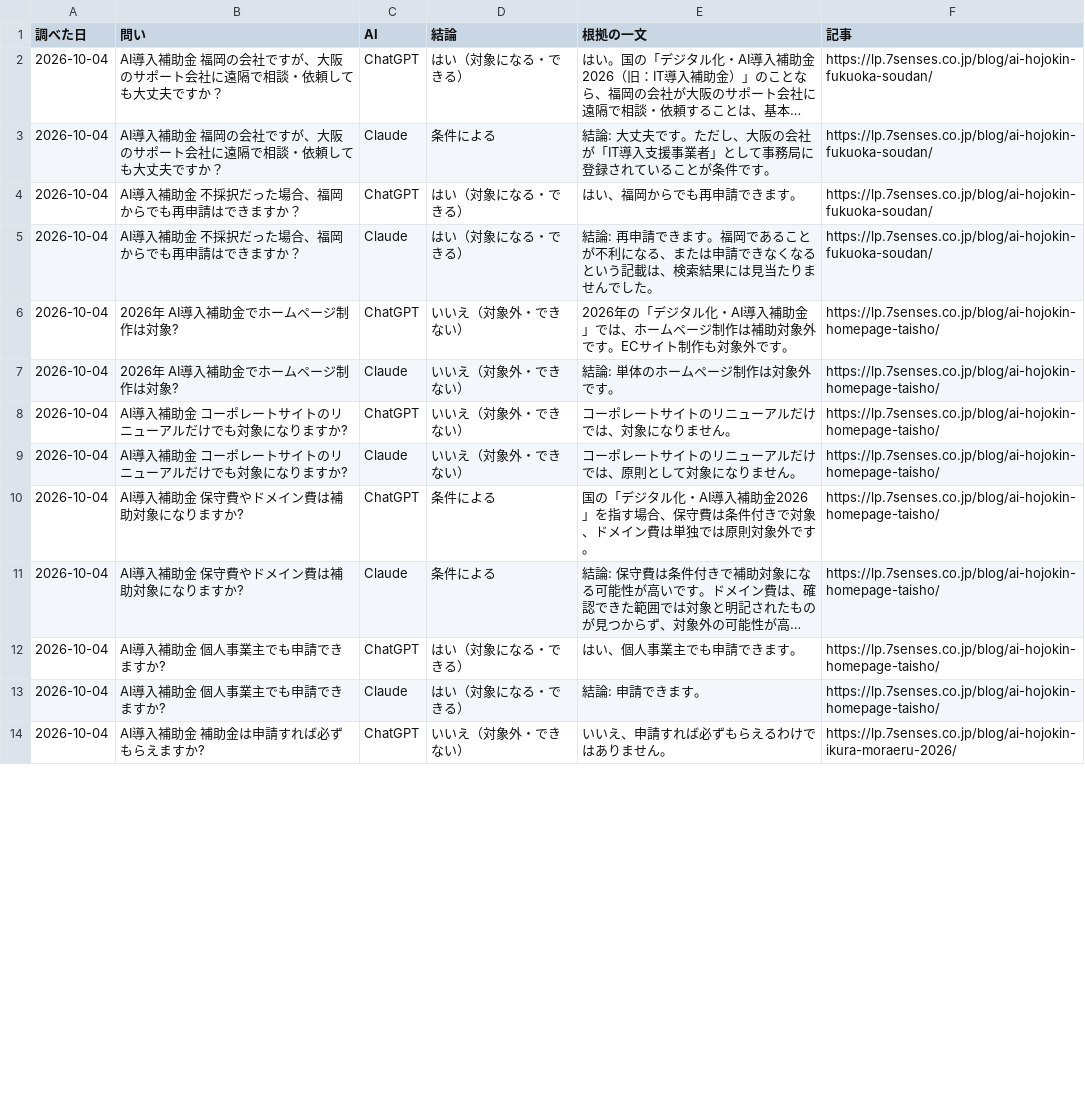
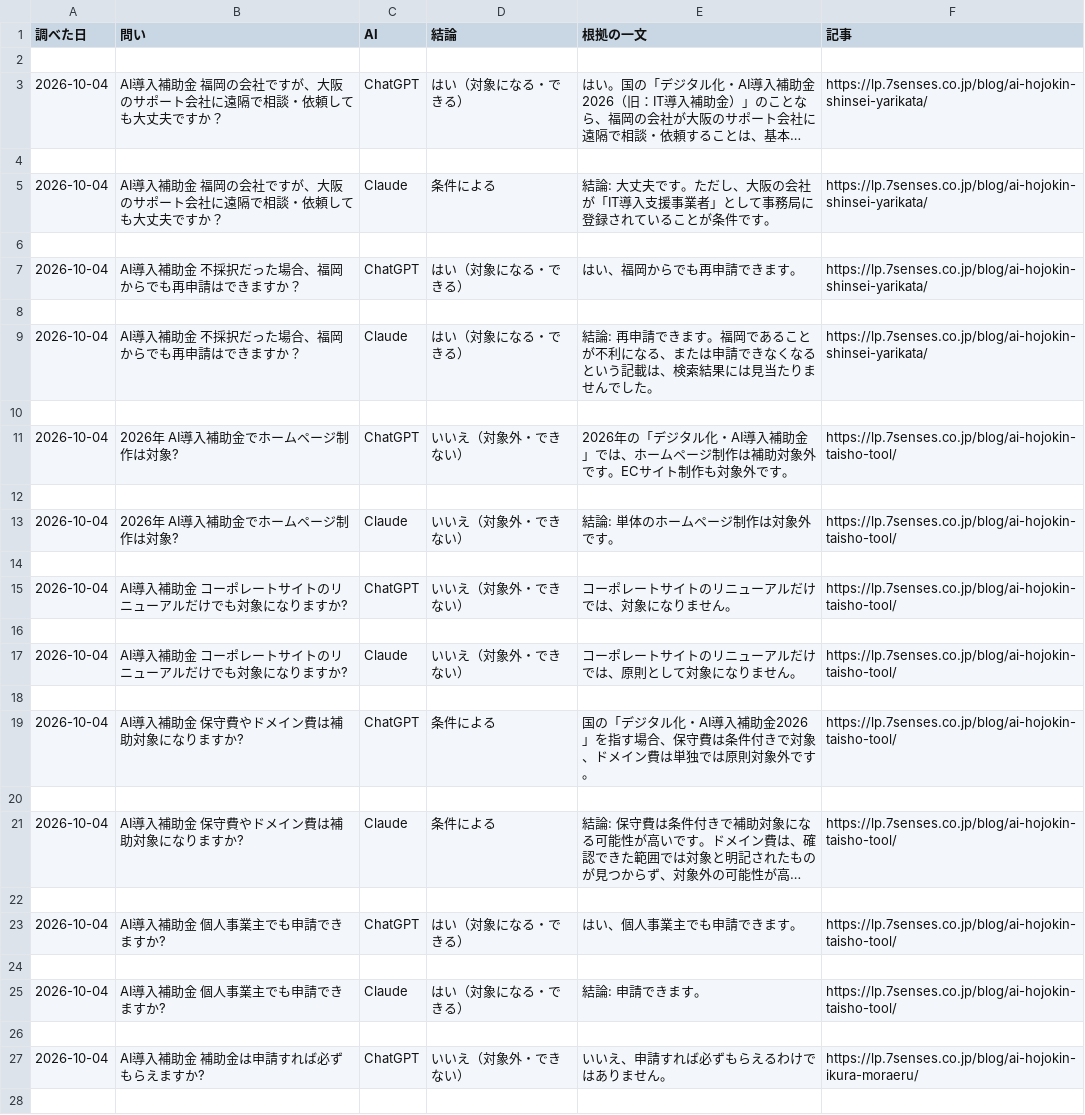
Before and after one commit to yoshi4476/seven-HPunyou, a CSV file: research/ai-hojokin/data.csv, drawn as a sheet; only a part is shown; long unchanged cells end in …; addresses are those after the commit; the diff covers the shown part only; the diff names each change by its address in the sheet, - before the commit and + after, or states it on an @@ line.

```diff
--- a/research/ai-hojokin/data.csv
+++ b/research/ai-hojokin/data.csv
+row 2: (empty)
-F3 (記事): https://lp.7senses.co.jp/blog/ai-hojokin-fukuoka-soudan/
+F3 (記事): https://lp.7senses.co.jp/blog/ai-hojokin-shinsei-yarikata/
+row 4: (empty)
-F5 (記事): https://lp.7senses.co.jp/blog/ai-hojokin-fukuoka-soudan/
+F5 (記事): https://lp.7senses.co.jp/blog/ai-hojokin-shinsei-yarikata/
+row 6: (empty)
-F7 (記事): https://lp.7senses.co.jp/blog/ai-hojokin-fukuoka-soudan/
+F7 (記事): https://lp.7senses.co.jp/blog/ai-hojokin-shinsei-yarikata/
+row 8: (empty)
-F9 (記事): https://lp.7senses.co.jp/blog/ai-hojokin-fukuoka-soudan/
+F9 (記事): https://lp.7senses.co.jp/blog/ai-hojokin-shinsei-yarikata/
+row 10: (empty)
-F11 (記事): https://lp.7senses.co.jp/blog/ai-hojokin-homepage-taisho/
+F11 (記事): https://lp.7senses.co.jp/blog/ai-hojokin-taisho-tool/
+row 12: (empty)
-F13 (記事): https://lp.7senses.co.jp/blog/ai-hojokin-homepage-taisho/
+F13 (記事): https://lp.7senses.co.jp/blog/ai-hojokin-taisho-tool/
+row 14: (empty)
-F15 (記事): https://lp.7senses.co.jp/blog/ai-hojokin-homepage-taisho/
+F15 (記事): https://lp.7senses.co.jp/blog/ai-hojokin-taisho-tool/
+row 16: (empty)
-F17 (記事): https://lp.7senses.co.jp/blog/ai-hojokin-homepage-taisho/
+F17 (記事): https://lp.7senses.co.jp/blog/ai-hojokin-taisho-tool/
+row 18: (empty)
-F19 (記事): https://lp.7senses.co.jp/blog/ai-hojokin-homepage-taisho/
+F19 (記事): https://lp.7senses.co.jp/blog/ai-hojokin-taisho-tool/
+row 20: (empty)
-F21 (記事): https://lp.7senses.co.jp/blog/ai-hojokin-homepage-taisho/
+F21 (記事): https://lp.7senses.co.jp/blog/ai-hojokin-taisho-tool/
+row 22: (empty)
-F23 (記事): https://lp.7senses.co.jp/blog/ai-hojokin-homepage-taisho/
+F23 (記事): https://lp.7senses.co.jp/blog/ai-hojokin-taisho-tool/
+row 24: (empty)
-F25 (記事): https://lp.7senses.co.jp/blog/ai-hojokin-homepage-taisho/
+F25 (記事): https://lp.7senses.co.jp/blog/ai-hojokin-taisho-tool/
+row 26: (empty)
-F27 (記事): https://lp.7senses.co.jp/blog/ai-hojokin-ikura-moraeru-2026/
+F27 (記事): https://lp.7senses.co.jp/blog/ai-hojokin-ikura-moraeru/
+row 28: (empty)
```
Also changed, not shown: 25 added rows, 1 removed row and 33 edited cells elsewhere in this file, 2 other files.
